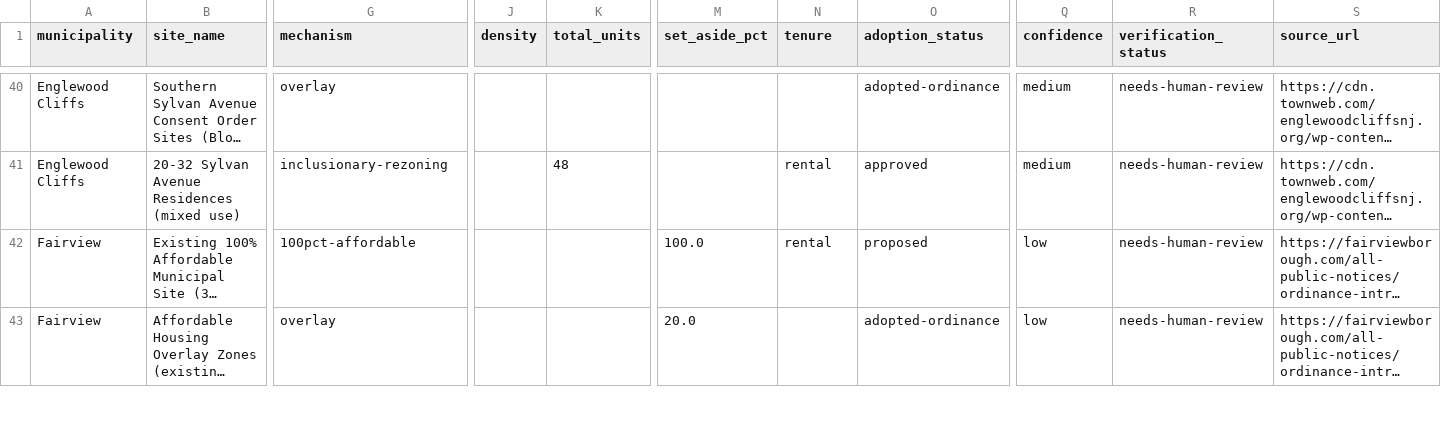
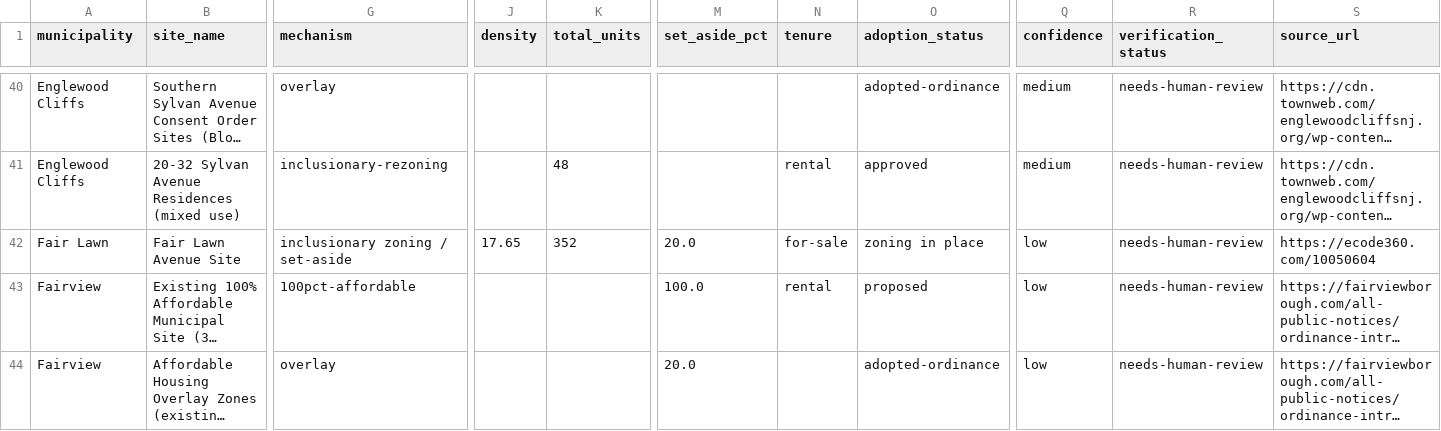
Before and after one commit to matthewlembo-a11y/New-Jersey, a CSV file: reports/inventory.csv, drawn as a sheet; only a part is shown, gaps mark what is left out; long unchanged cells end in …; rows hold the shown columns only; the diff names each change by its address in the sheet, - before the commit and + after, or states it on an @@ line.

```diff
--- a/reports/inventory.csv
+++ b/reports/inventory.csv
+row 42: Fair Lawn | Fair Lawn Avenue Site | inclusionary zoning / set-aside | 17.65 | 352 | 20.0 | for-sale | zoning in place | low | needs-human-review | https://ecode360.com/10050604
```
Also changed, not shown: 4 other files.
